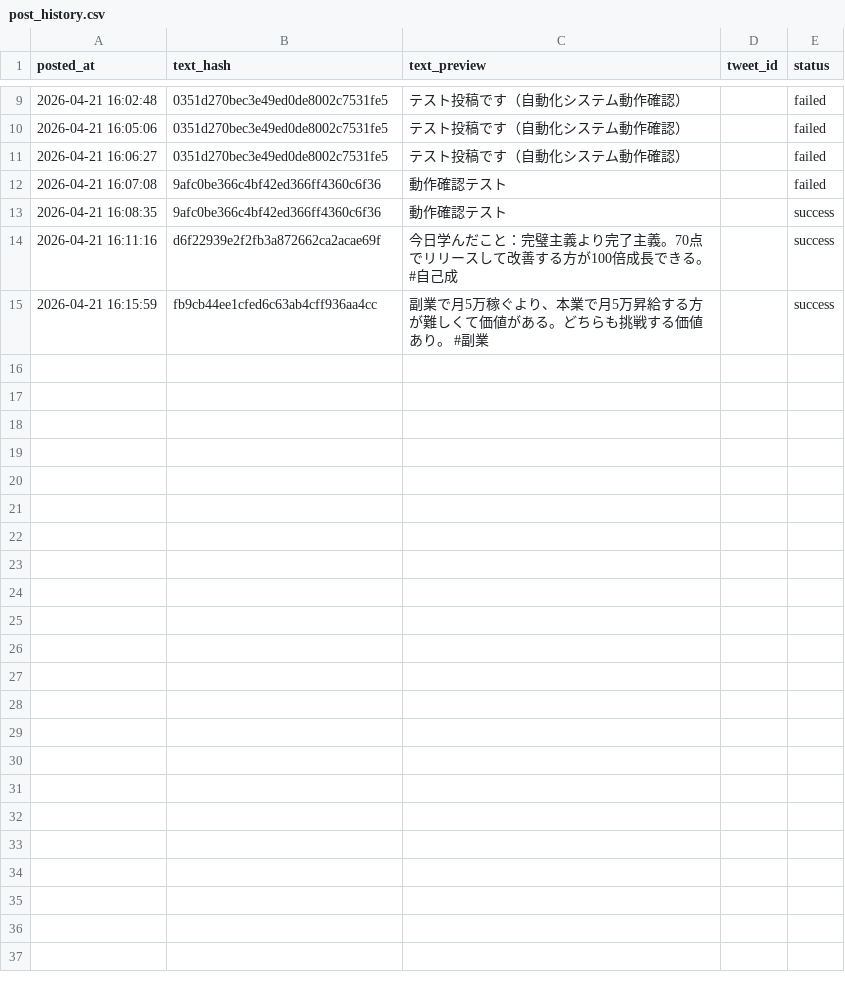
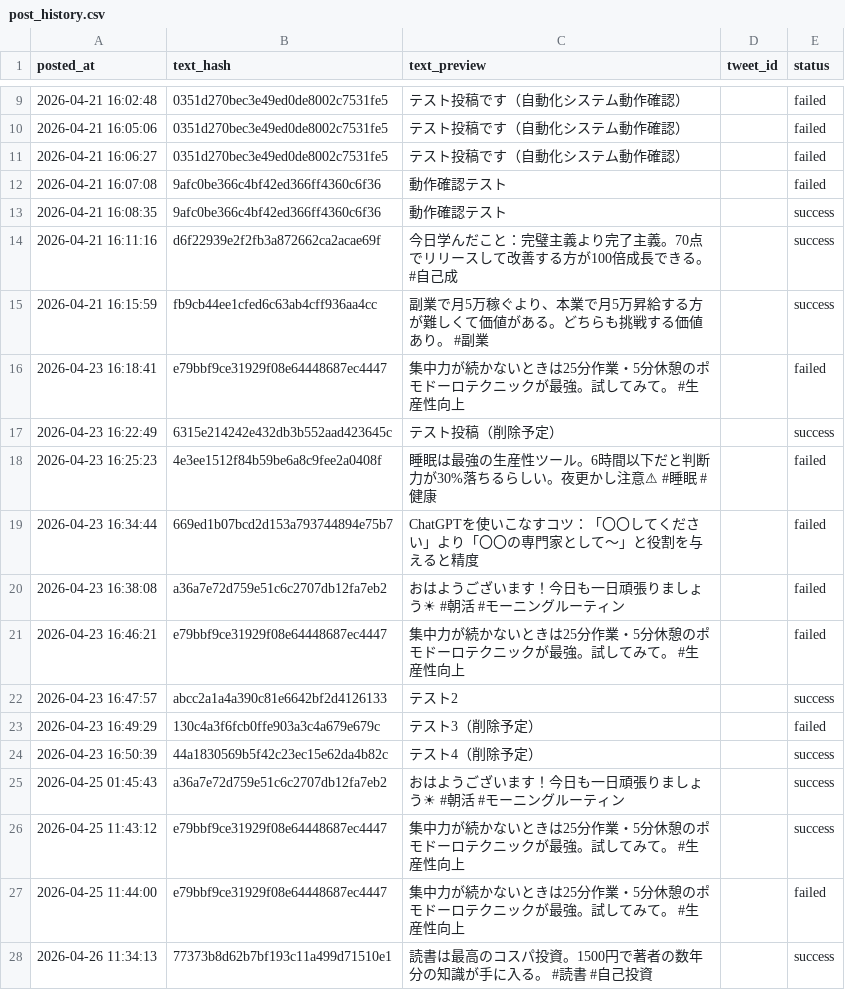
Before and after one commit to yamada-daniel0323/x---, a CSV file: logs/post_history.csv, drawn as a sheet; only a part is shown, gaps mark what is left out; the diff names each change by its address in the sheet, - before the commit and + after, or states it on an @@ line.

```diff
--- a/logs/post_history.csv
+++ b/logs/post_history.csv
+row 16: 2026-04-23 16:18:41 | e79bbf9ce31929f08e64448687ec4447 | 集中力が続かないときは25分作業・5分休憩のポモドーロテクニックが最強。試してみて。 #生産性向上 |  | failed
+row 17: 2026-04-23 16:22:49 | 6315e214242e432db3b552aad423645c | テスト投稿（削除予定） |  | success
+row 18: 2026-04-23 16:25:23 | 4e3ee1512f84b59be6a8c9fee2a0408f | 睡眠は最強の生産性ツール。6時間以下だと判断力が30%落ちるらしい。夜更かし注意⚠ #睡眠 #健康 |  | failed
+row 19: 2026-04-23 16:34:44 | 669ed1b07bcd2d153a793744894e75b7 | ChatGPTを使いこなすコツ：「〇〇してください」より「〇〇の専門家として〜」と役割を与えると精度 |  | failed
+row 20: 2026-04-23 16:38:08 | a36a7e72d759e51c6c2707db12fa7eb2 | おはようございます！今日も一日頑張りましょう☀ #朝活 #モーニングルーティン |  | failed
+row 21: 2026-04-23 16:46:21 | e79bbf9ce31929f08e64448687ec4447 | 集中力が続かないときは25分作業・5分休憩のポモドーロテクニックが最強。試してみて。 #生産性向上 |  | failed
+row 22: 2026-04-23 16:47:57 | abcc2a1a4a390c81e6642bf2d4126133 | テスト2 |  | success
+row 23: 2026-04-23 16:49:29 | 130c4a3f6fcb0ffe903a3c4a679e679c | テスト3（削除予定） |  | failed
+row 24: 2026-04-23 16:50:39 | 44a1830569b5f42c23ec15e62da4b82c | テスト4（削除予定） |  | success
+row 25: 2026-04-25 01:45:43 | a36a7e72d759e51c6c2707db12fa7eb2 | おはようございます！今日も一日頑張りましょう☀ #朝活 #モーニングルーティン |  | success
+row 26: 2026-04-25 11:43:12 | e79bbf9ce31929f08e64448687ec4447 | 集中力が続かないときは25分作業・5分休憩のポモドーロテクニックが最強。試してみて。 #生産性向上 |  | success
+row 27: 2026-04-25 11:44:00 | e79bbf9ce31929f08e64448687ec4447 | 集中力が続かないときは25分作業・5分休憩のポモドーロテクニックが最強。試してみて。 #生産性向上 |  | failed
+row 28: 2026-04-26 11:34:13 | 77373b8d62b7bf193c11a499d71510e1 | 読書は最高のコスパ投資。1500円で著者の数年分の知識が手に入る。 #読書 #自己投資 |  | success
```
Also changed, not shown: 18 other files.
